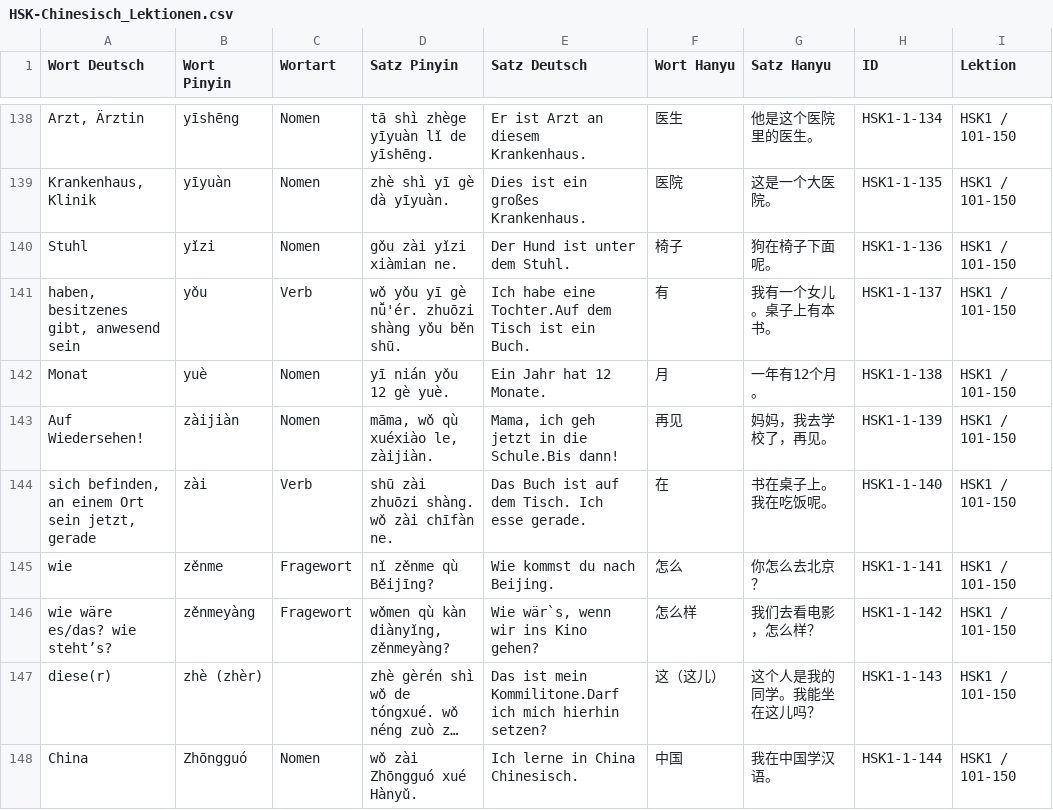
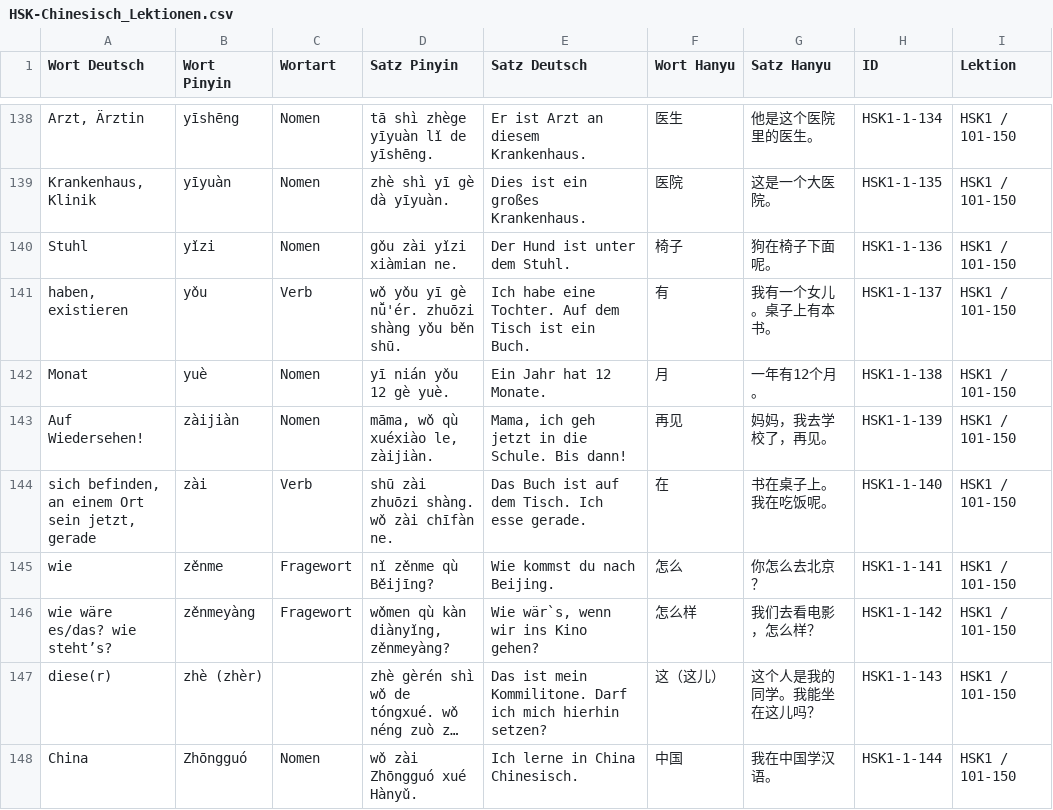
Before and after one commit to luoboteanjing-netizen/Chinesisch-HSK, a CSV file: data/HSK-Chinesisch_Lektionen.csv, drawn as a sheet; only a part is shown, gaps mark what is left out; long unchanged cells end in …; the diff covers the shown part only; the diff names each change by its address in the sheet, - before the commit and + after, or states it on an @@ line.

```diff
--- a/data/HSK-Chinesisch_Lektionen.csv
+++ b/data/HSK-Chinesisch_Lektionen.csv
-A141 (Wort Deutsch): haben, besitzenes gibt, anwesend sein
+A141 (Wort Deutsch): haben, existieren
-E141 (Satz Deutsch): …habe eine Tochter.Auf dem Tisch…
+E141 (Satz Deutsch): …habe eine Tochter. Auf dem Tisch…
-E143 (Satz Deutsch): Mama, ich geh jetzt in die Schule.Bis dann!
+E143 (Satz Deutsch): Mama, ich geh jetzt in die Schule. Bis dann!
-E147 (Satz Deutsch): …ist mein Kommilitone.Darf ich mich…
+E147 (Satz Deutsch): …ist mein Kommilitone. Darf ich mich…
```
Also changed, not shown: 53 edited cells elsewhere in this file.
